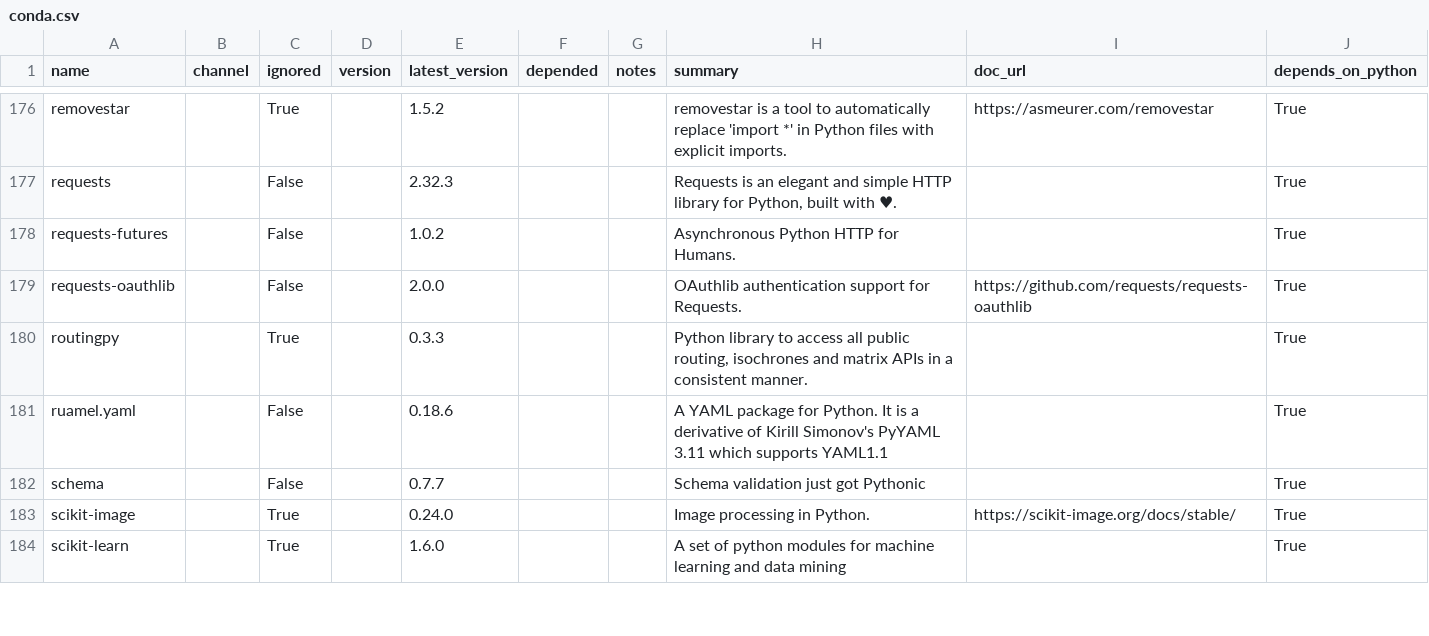
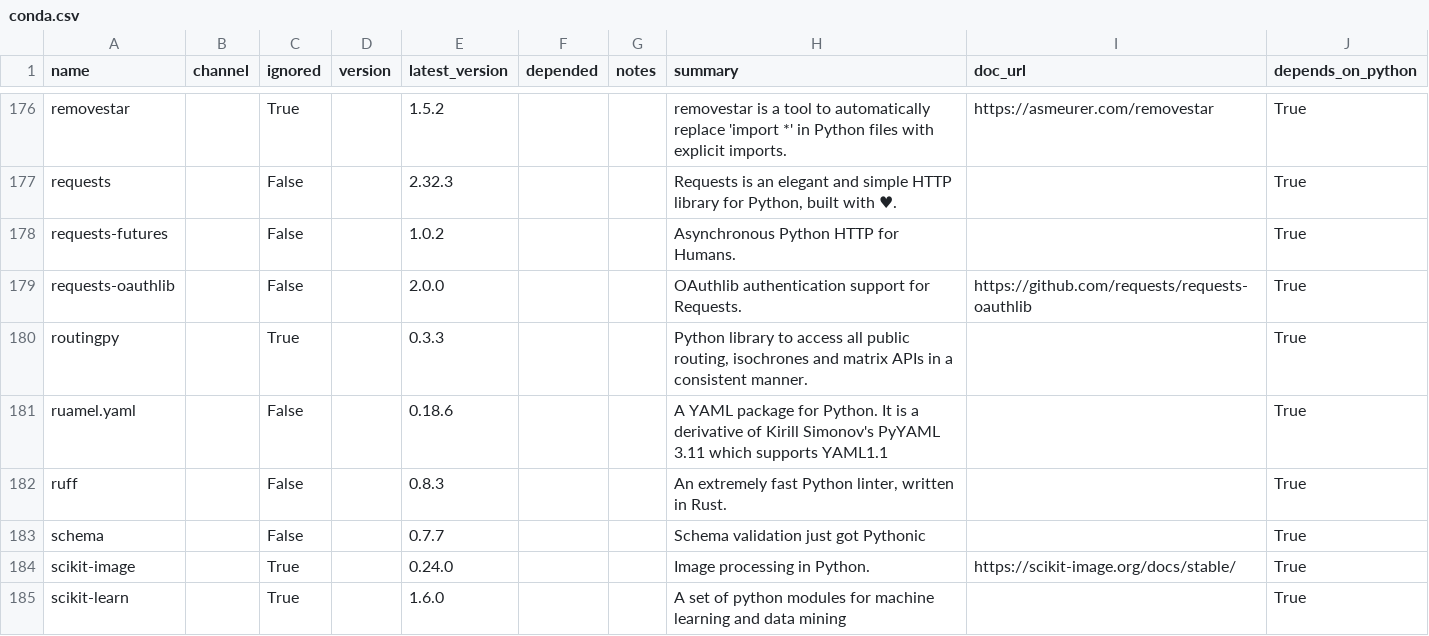
Before and after one commit to ickc/bootstrapping-os-environments, a CSV file: conda/conda.csv, drawn as a sheet; only a part is shown, gaps mark what is left out; the diff names each change by its address in the sheet, - before the commit and + after, or states it on an @@ line.

Commit message:
add ruff

```diff
--- a/conda/conda.csv
+++ b/conda/conda.csv
+row 182: ruff |  | False |  | 0.8.3 |  |  | An extremely fast Python linter, written in Rust. |  | True
```
